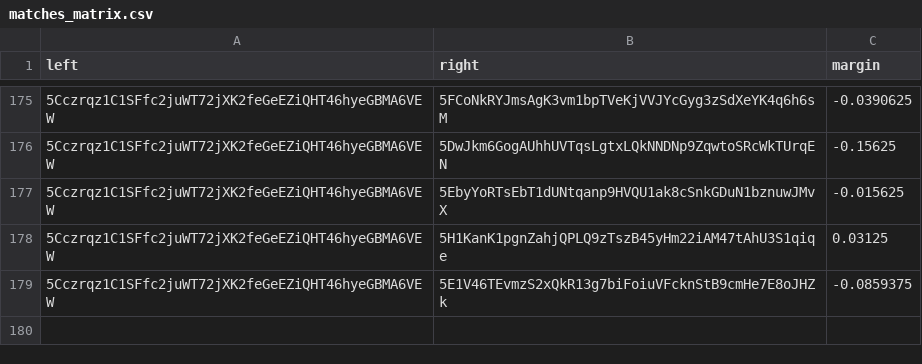
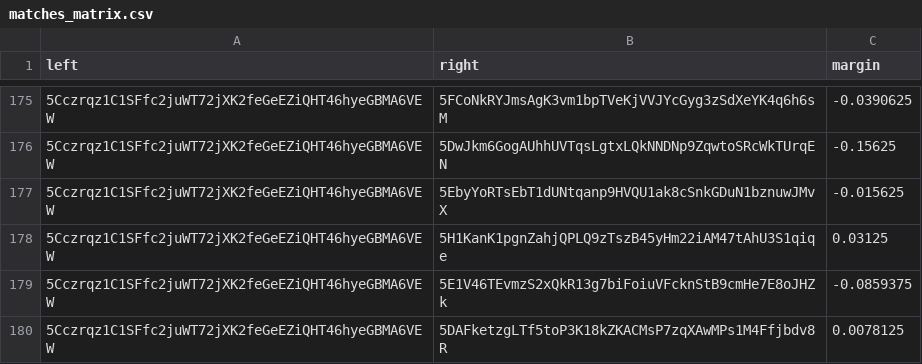
Before and after one commit to 404-Repo/404-active-competition, a CSV file: rounds/6/matches_matrix.csv, drawn as a sheet; only a part is shown, gaps mark what is left out; the diff names each change by its address in the sheet, - before the commit and + after, or states it on an @@ line.

Commit message:
Update matches matrix for round 6

```diff
--- a/rounds/6/matches_matrix.csv
+++ b/rounds/6/matches_matrix.csv
+row 180: 5Cczrqz1C1SFfc2juWT72jXK2feGeEZiQHT46hyeGBMA6VEW | 5DAFketzgLTf5toP3K18kZKACMsP7zqXAwMPs1M4Ffjbdv8R | 0.0078125
```
